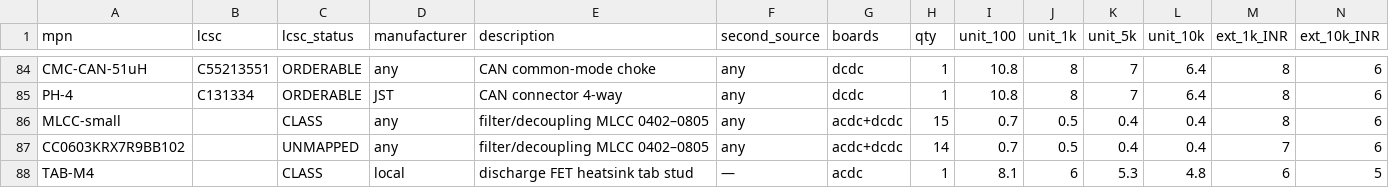
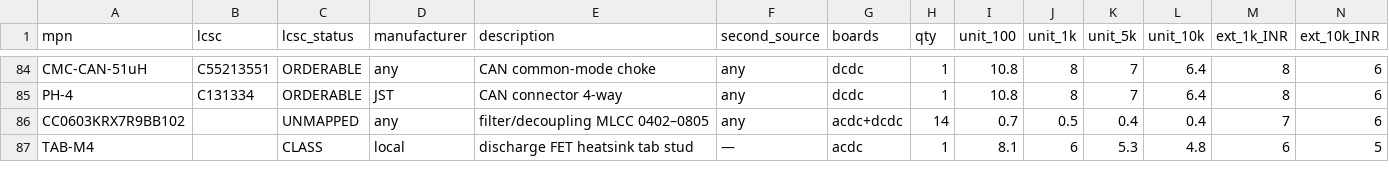
Before and after one commit to vectivolt/DC-Modules, a CSV file: calculations/out/bom-30kw.csv, drawn as a sheet; only a part is shown, gaps mark what is left out; removed rows and columns are numbered as before the commit, all else as after; rows hold the shown columns only; the diff covers the shown part only; the diff names each change by its address in the sheet, - before the commit and + after, or states it on an @@ line.

```diff
--- a/calculations/out/bom-30kw.csv
+++ b/calculations/out/bom-30kw.csv
-row 86: MLCC-small |  | CLASS | any | filter/decoupling MLCC 0402–0805 | any | acdc+dcdc | 15 | 0.7 | 0.5 | 0.4 | 0.4 | 8 | 6
```
Also changed, not shown: 8 added rows and 2 removed rows elsewhere in this file, calculations/out/bom-120kw.csv, calculations/out/bom-60kw.csv, 8 other files.
